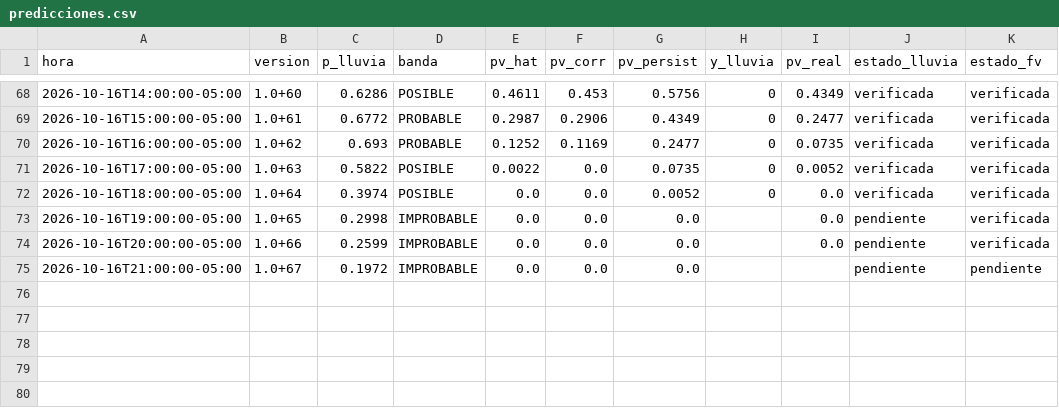
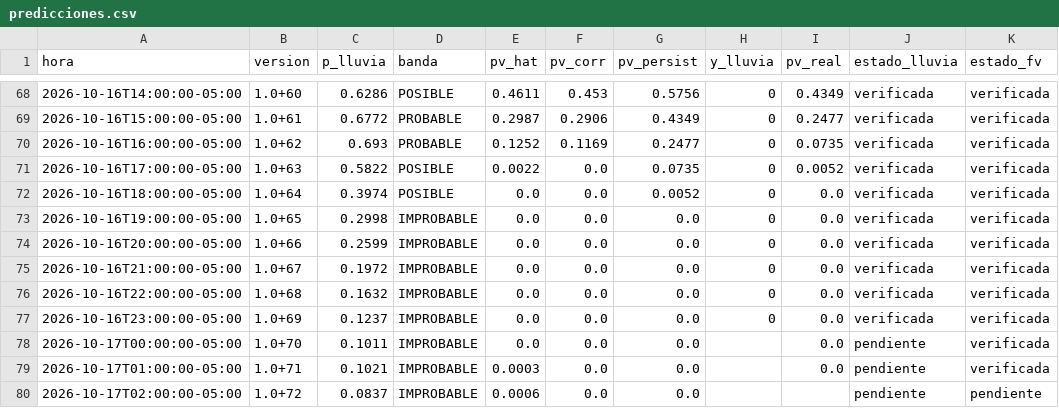
Before and after one commit to Andresp1412/estancioncita-aurea, a CSV file: data/predicciones.csv, drawn as a sheet; only a part is shown, gaps mark what is left out.

```diff
--- a/data/predicciones.csv
+++ b/data/predicciones.csv
@@ -72,4 +72,9 @@ hora,version,p_lluvia,banda,pv_hat,pv_corr,pv_persist,y_lluvia,pv_real,estado_ll
 2026-10-16T18:00:00-05:00,1.0+64,0.3974,POSIBLE,0.0,0.0,0.0052,0,0.0,verificada,verificada
-2026-10-16T19:00:00-05:00,1.0+65,0.2998,IMPROBABLE,0.0,0.0,0.0,,0.0,pendiente,verificada
-2026-10-16T20:00:00-05:00,1.0+66,0.2599,IMPROBABLE,0.0,0.0,0.0,,0.0,pendiente,verificada
-2026-10-16T21:00:00-05:00,1.0+67,0.1972,IMPROBABLE,0.0,0.0,0.0,,,pendiente,pendiente
+2026-10-16T19:00:00-05:00,1.0+65,0.2998,IMPROBABLE,0.0,0.0,0.0,0,0.0,verificada,verificada
+2026-10-16T20:00:00-05:00,1.0+66,0.2599,IMPROBABLE,0.0,0.0,0.0,0,0.0,verificada,verificada
+2026-10-16T21:00:00-05:00,1.0+67,0.1972,IMPROBABLE,0.0,0.0,0.0,0,0.0,verificada,verificada
+2026-10-16T22:00:00-05:00,1.0+68,0.1632,IMPROBABLE,0.0,0.0,0.0,0,0.0,verificada,verificada
+2026-10-16T23:00:00-05:00,1.0+69,0.1237,IMPROBABLE,0.0,0.0,0.0,0,0.0,verificada,verificada
+2026-10-17T00:00:00-05:00,1.0+70,0.1011,IMPROBABLE,0.0,0.0,0.0,,0.0,pendiente,verificada
+2026-10-17T01:00:00-05:00,1.0+71,0.1021,IMPROBABLE,0.0003,0.0,0.0,,0.0,pendiente,verificada
+2026-10-17T02:00:00-05:00,1.0+72,0.0837,IMPROBABLE,0.0006,0.0,0.0,,,pendiente,pendiente
```
Also changed, not shown: data/observaciones.csv, 3 other files.
